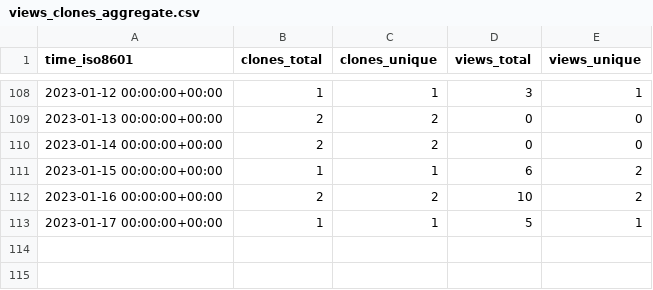
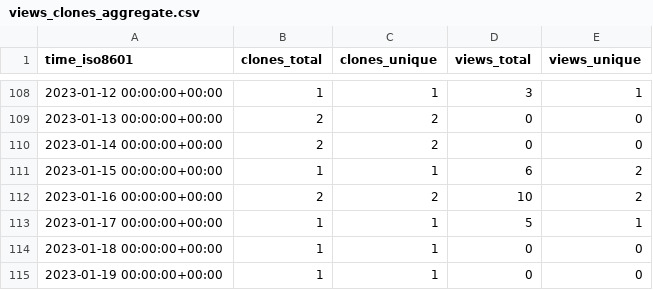
Before and after one commit to marcin-l/PegaDevTools, a CSV file: marcin-l/PegaDevTools/ghrs-data/views_clones_aggregate.csv, drawn as a sheet; only a part is shown, gaps mark what is left out; the diff names each change by its address in the sheet, - before the commit and + after, or states it on an @@ line.

```diff
--- a/marcin-l/PegaDevTools/ghrs-data/views_clones_aggregate.csv
+++ b/marcin-l/PegaDevTools/ghrs-data/views_clones_aggregate.csv
+row 114: 2023-01-18 00:00:00+00:00 | 1 | 1 | 0 | 0
+row 115: 2023-01-19 00:00:00+00:00 | 1 | 1 | 0 | 0
```
Also changed, not shown: 1 other file.
